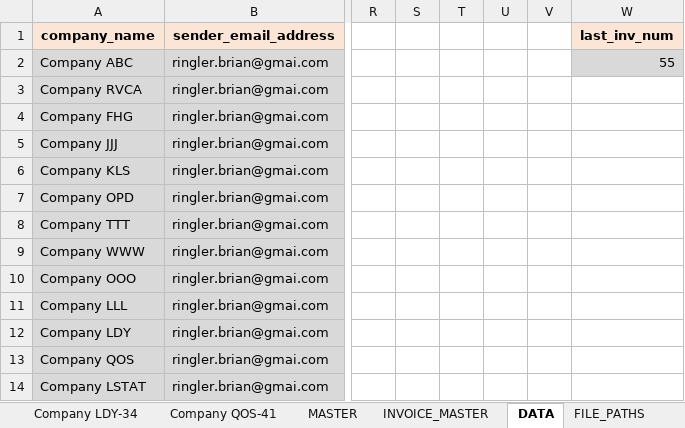
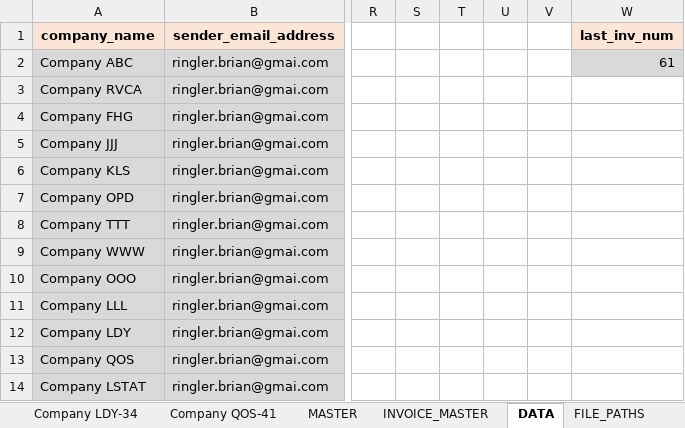
Before and after one commit to brianRingler/Month-End-Invoices, an Excel workbook: excel_file/expense_report_app_v03_00.xlsm, sheet DATA, drawn as a sheet; only a part is shown, gaps mark what is left out; values as stored, in another font and other column widths than the file's, no borders; the diff names each change by its address in the sheet, - before the commit and + after, or states it on an @@ line.

```diff
--- a/excel_file/expense_report_app_v03_00.xlsm (sheet DATA)
+++ b/excel_file/expense_report_app_v03_00.xlsm (sheet DATA)
-W2 (last_inv_num): 55
+W2 (last_inv_num): 61
```
Also changed, not shown: sheet INVOICE_MASTER, sheet Company QOS-41, sheet Company RVCA-25, sheet Company LDY-34, sheet Company ABC-20, sheet Company FHG-71, charts or pictures, invoices/Company ABC.xlsx, invoices/Company FHG.xlsx, 6 other files.
